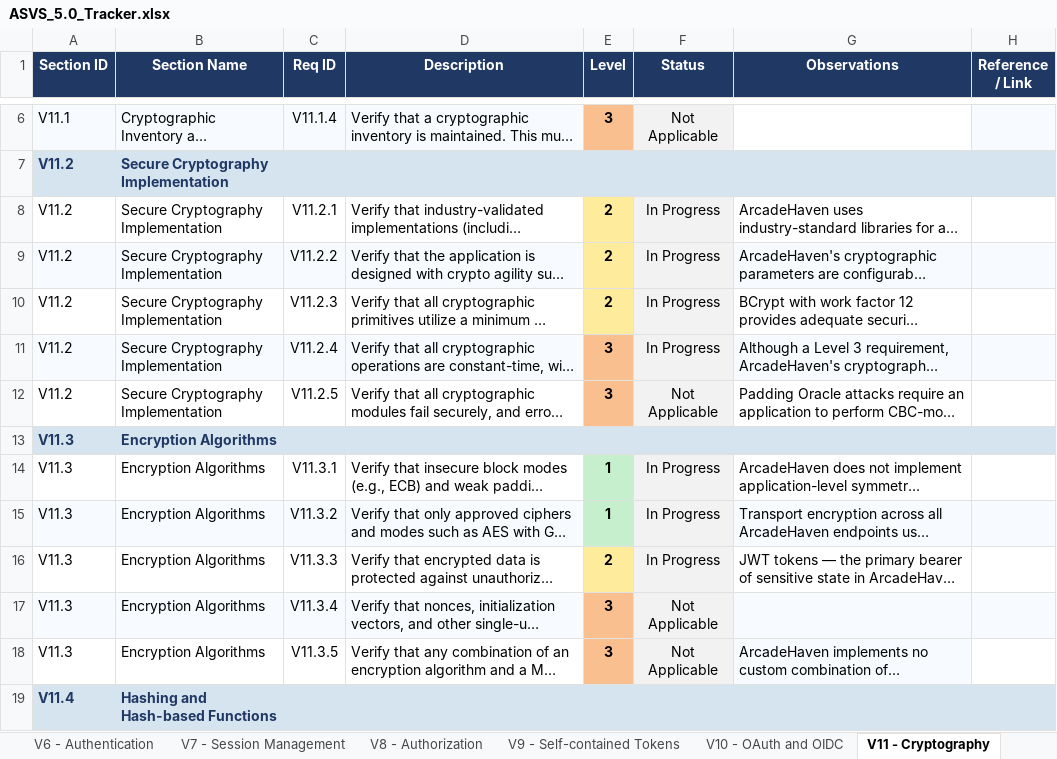
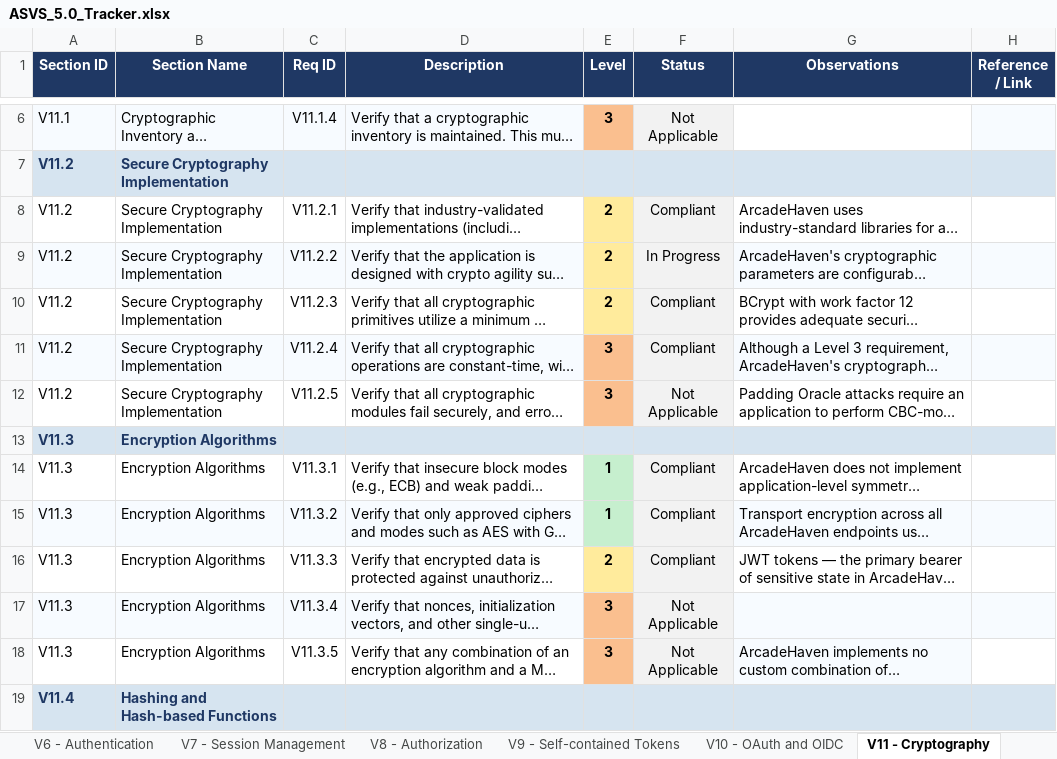
Before and after one commit to mei-desofs/desofs2026-wed_nap_2, an Excel workbook: Deliverables/ASVS_5.0_Tracker.xlsx, sheet V11 - Cryptography, drawn as a sheet; only a part is shown, gaps mark what is left out; long unchanged cells end in …; values as stored, in another font and other column widths than the file's, no borders; conditional formats not drawn; the diff covers the shown part only; the diff names each change by its address in the sheet, - before the commit and + after, or states it on an @@ line.

Commit message:
Docs: Update the progression of the ASVS File

```diff
--- a/Deliverables/ASVS_5.0_Tracker.xlsx (sheet V11 - Cryptography)
+++ b/Deliverables/ASVS_5.0_Tracker.xlsx (sheet V11 - Cryptography)
-F8 (Status): In Progress
+F8 (Status): Compliant
-F10:F11 (Status): In Progress
+F10:F11 (Status): Compliant
-F14:F16 (Status): In Progress
+F14:F16 (Status): Compliant
```
Also changed, not shown: 6 edited cells elsewhere in this sheet, sheet Summary, sheet V16 - Security Logging and Erro, sheet V15 - Secure Coding and Archite, sheet V10 - OAuth and OIDC, sheet V6 - Authentication, sheet V9 - Self-contained Tokens, 6 more sheets, charts or pictures.
